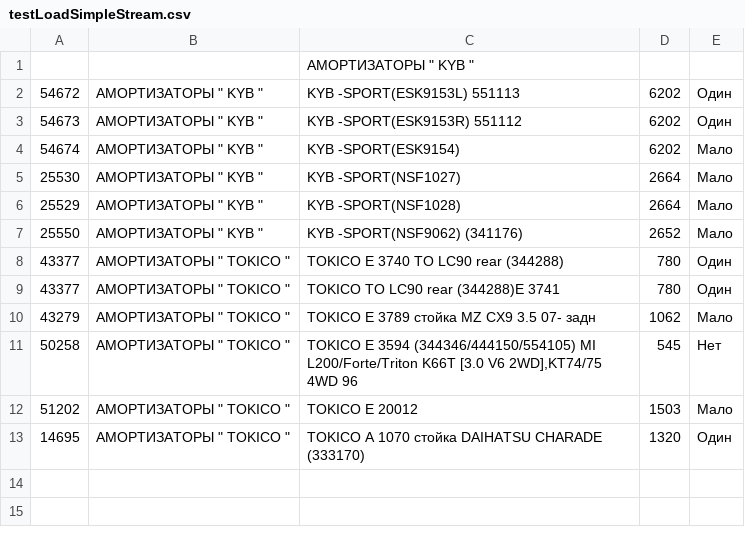
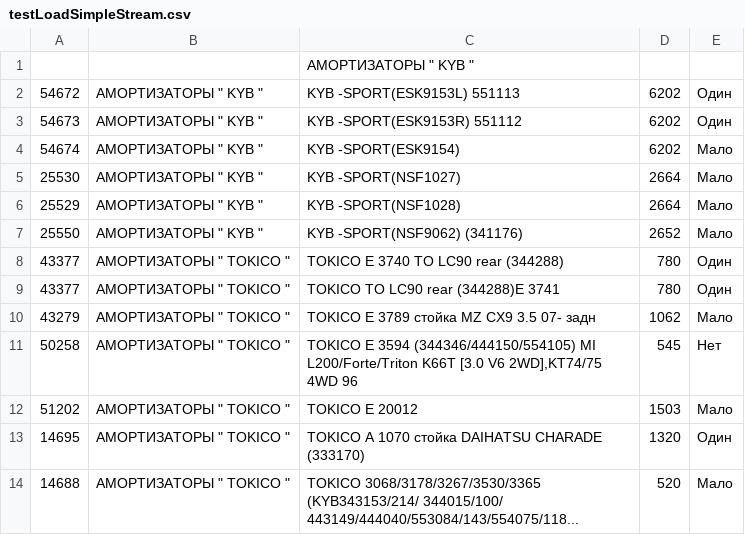
Before and after one commit to de1mos242/HSAFinder, a CSV file: UnitTests/DataProviders/testLoadSimpleStream.csv, drawn as a sheet; the diff names each change by its address in the sheet, - before the commit and + after, or states it on an @@ line.

```diff
--- a/UnitTests/DataProviders/testLoadSimpleStream.csv
+++ b/UnitTests/DataProviders/testLoadSimpleStream.csv
+row 14: 14688 | АМОРТИЗАТОРЫ " TOKICO " | TOKICO 3068/3178/3267/3530/3365 (KYB343153/214/ 344015/100/ 443149/444040/553084/143/554075/118... | 520 | Мало
```
Also changed, not shown: 2 other files.
